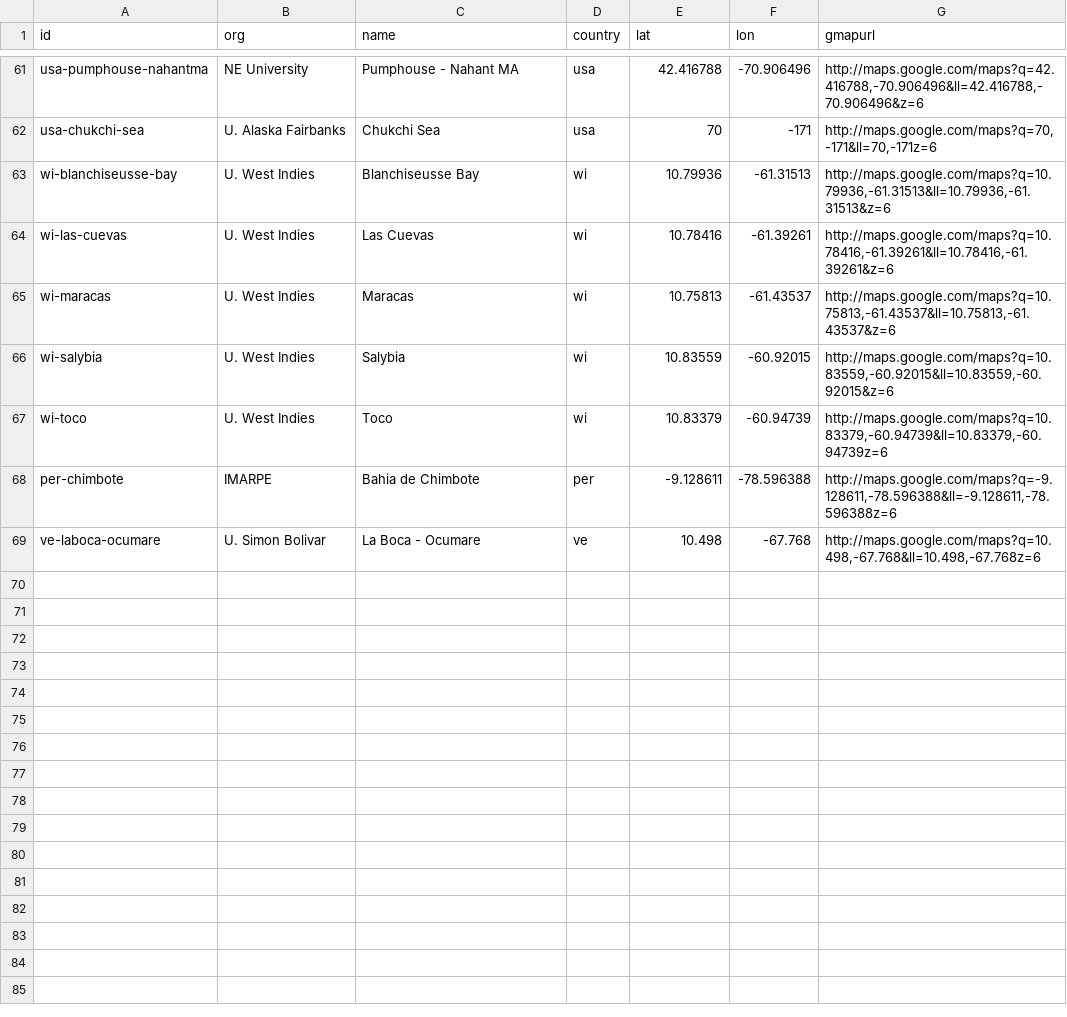
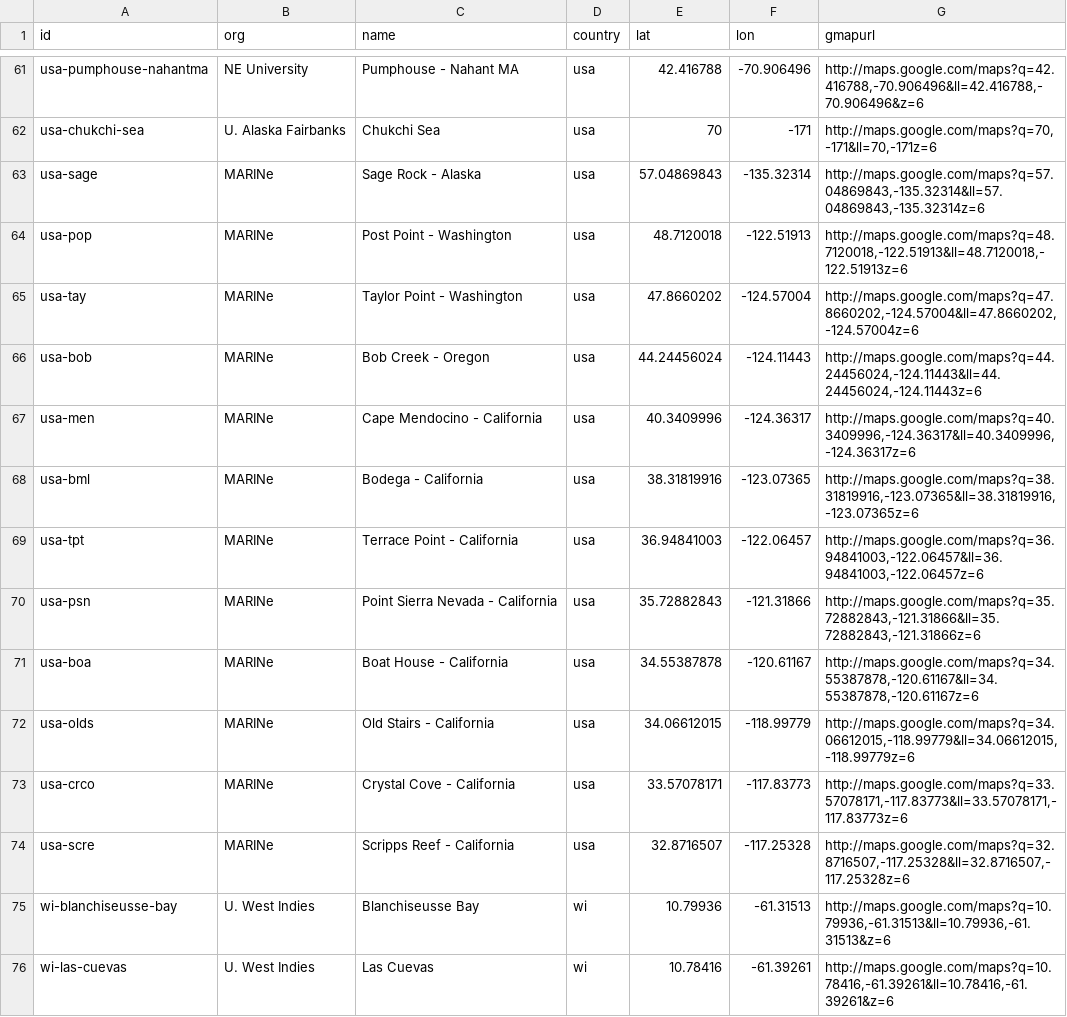
Before and after one commit to marinebon/p2p, a CSV file: data/sites.csv, drawn as a sheet; only a part is shown, gaps mark what is left out; the shorter side is filled out with more unchanged rows.

Commit message:
added MARINe sites

```diff
--- a/data/sites.csv
+++ b/data/sites.csv
@@ -62,2 +62,14 @@ usa-pumphouse-nahantma,NE University,Pumphouse - Nahant MA ,usa,42.416788,-70.90
 usa-chukchi-sea,U. Alaska Fairbanks,Chukchi Sea,usa,70,-171,"http://maps.google.com/maps?q=70,-171&ll=70,-171z=6"
+usa-sage,MARINe,Sage Rock - Alaska,usa,57.04869843,-135.32314,"http://maps.google.com/maps?q=57.04869843,-135.32314&ll=57.04869843,-135.32314z=6"
+usa-pop,MARINe,Post Point - Washington,usa,48.7120018,-122.51913,"http://maps.google.com/maps?q=48.7120018,-122.51913&ll=48.7120018,-122.51913z=6"
+usa-tay,MARINe,Taylor Point - Washington,usa,47.8660202,-124.57004,"http://maps.google.com/maps?q=47.8660202,-124.57004&ll=47.8660202,-124.57004z=6"
+usa-bob,MARINe,Bob Creek - Oregon,usa,44.24456024,-124.11443,"http://maps.google.com/maps?q=44.24456024,-124.11443&ll=44.24456024,-124.11443z=6"
+usa-men,MARINe,Cape Mendocino - California,usa,40.3409996,-124.36317,"http://maps.google.com/maps?q=40.3409996,-124.36317&ll=40.3409996,-124.36317z=6"
+usa-bml,MARINe,Bodega - California,usa,38.31819916,-123.07365,"http://maps.google.com/maps?q=38.31819916,-123.07365&ll=38.31819916,-123.07365z=6"
+usa-tpt,MARINe,Terrace Point - California,usa,36.94841003,-122.06457,"http://maps.google.com/maps?q=36.94841003,-122.06457&ll=36.94841003,-122.06457z=6"
+usa-psn,MARINe,Point Sierra Nevada - California,usa,35.72882843,-121.31866,"http://maps.google.com/maps?q=35.72882843,-121.31866&ll=35.72882843,-121.31866z=6"
+usa-boa,MARINe,Boat House - California,usa,34.55387878,-120.61167,"http://maps.google.com/maps?q=34.55387878,-120.61167&ll=34.55387878,-120.61167z=6"
+usa-olds,MARINe,Old Stairs - California,usa,34.06612015,-118.99779,"http://maps.google.com/maps?q=34.06612015,-118.99779&ll=34.06612015,-118.99779z=6"
+usa-crco,MARINe,Crystal Cove - California,usa,33.57078171,-117.83773,"http://maps.google.com/maps?q=33.57078171,-117.83773&ll=33.57078171,-117.83773z=6"
+usa-scre,MARINe,Scripps Reef - California,usa,32.8716507,-117.25328,"http://maps.google.com/maps?q=32.8716507,-117.25328&ll=32.8716507,-117.25328z=6"
 wi-blanchiseusse-bay,U. West Indies,Blanchiseusse Bay,wi,10.79936,-61.31513,"http://maps.google.com/maps?q=10.79936,-61.31513&ll=10.79936,-61.31513&z=6"
```
Also changed, not shown: 10 other files.
